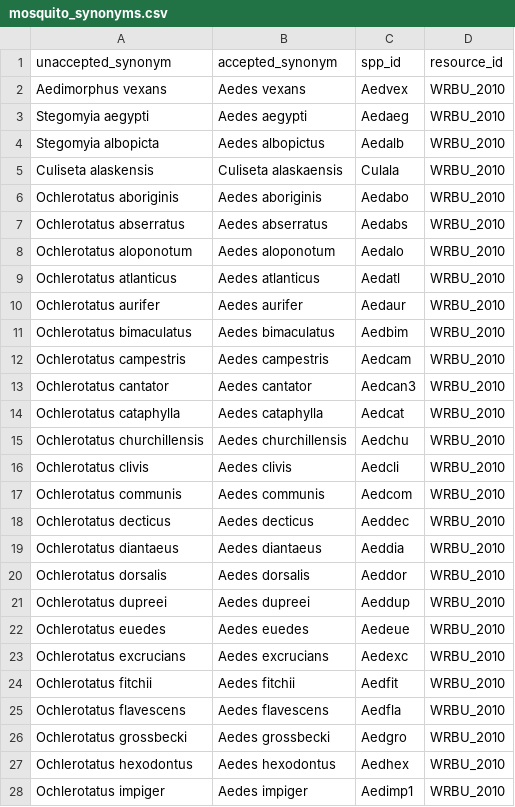
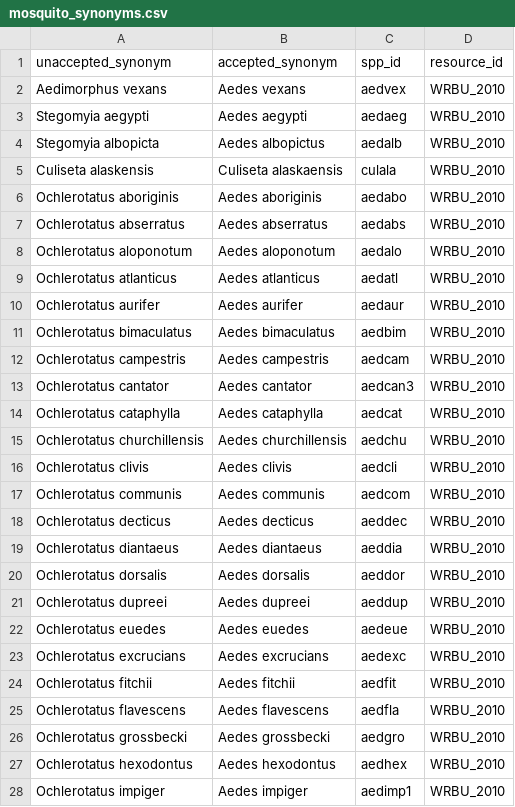
Before and after one commit to fluby/neonetods, a CSV file: data/mosquito_synonyms.csv, drawn as a sheet; only a part is shown; the diff covers the shown part only.

```diff
--- a/data/mosquito_synonyms.csv
+++ b/data/mosquito_synonyms.csv
@@ -1,28 +1,28 @@
 unaccepted_synonym,accepted_synonym,spp_id,resource_id
-Aedimorphus vexans,Aedes vexans,Aedvex,WRBU_2010
-Stegomyia aegypti,Aedes aegypti,Aedaeg,WRBU_2010
-Stegomyia albopicta,Aedes albopictus,Aedalb,WRBU_2010
-Culiseta alaskensis,Culiseta alaskaensis,Culala,WRBU_2010
-Ochlerotatus aboriginis,Aedes aboriginis,Aedabo,WRBU_2010
-Ochlerotatus abserratus,Aedes abserratus,Aedabs,WRBU_2010
-Ochlerotatus aloponotum,Aedes aloponotum,Aedalo,WRBU_2010
-Ochlerotatus atlanticus,Aedes atlanticus,Aedatl,WRBU_2010
-Ochlerotatus aurifer,Aedes aurifer,Aedaur,WRBU_2010
-Ochlerotatus bimaculatus,Aedes bimaculatus,Aedbim,WRBU_2010
-Ochlerotatus campestris,Aedes campestris,Aedcam,WRBU_2010
-Ochlerotatus cantator,Aedes cantator,Aedcan3,WRBU_2010
-Ochlerotatus cataphylla,Aedes cataphylla,Aedcat,WRBU_2010
-Ochlerotatus churchillensis,Aedes churchillensis,Aedchu,WRBU_2010
-Ochlerotatus clivis,Aedes clivis,Aedcli,WRBU_2010
-Ochlerotatus communis,Aedes communis,Aedcom,WRBU_2010
-Ochlerotatus decticus,Aedes decticus,Aeddec,WRBU_2010
-Ochlerotatus diantaeus,Aedes diantaeus,Aeddia,WRBU_2010
-Ochlerotatus dorsalis,Aedes dorsalis,Aeddor,WRBU_2010
-Ochlerotatus dupreei,Aedes dupreei,Aeddup,WRBU_2010
-Ochlerotatus euedes,Aedes euedes,Aedeue,WRBU_2010
-Ochlerotatus excrucians,Aedes excrucians,Aedexc,WRBU_2010
-Ochlerotatus fitchii,Aedes fitchii,Aedfit,WRBU_2010
-Ochlerotatus flavescens,Aedes flavescens,Aedfla,WRBU_2010
-Ochlerotatus grossbecki,Aedes grossbecki,Aedgro,WRBU_2010
-Ochlerotatus hexodontus,Aedes hexodontus,Aedhex,WRBU_2010
-Ochlerotatus impiger,Aedes impiger,Aedimp1,WRBU_2010
+Aedimorphus vexans,Aedes vexans,aedvex,WRBU_2010
+Stegomyia aegypti,Aedes aegypti,aedaeg,WRBU_2010
+Stegomyia albopicta,Aedes albopictus,aedalb,WRBU_2010
+Culiseta alaskensis,Culiseta alaskaensis,culala,WRBU_2010
+Ochlerotatus aboriginis,Aedes aboriginis,aedabo,WRBU_2010
+Ochlerotatus abserratus,Aedes abserratus,aedabs,WRBU_2010
+Ochlerotatus aloponotum,Aedes aloponotum,aedalo,WRBU_2010
+Ochlerotatus atlanticus,Aedes atlanticus,aedatl,WRBU_2010
+Ochlerotatus aurifer,Aedes aurifer,aedaur,WRBU_2010
+Ochlerotatus bimaculatus,Aedes bimaculatus,aedbim,WRBU_2010
+Ochlerotatus campestris,Aedes campestris,aedcam,WRBU_2010
+Ochlerotatus cantator,Aedes cantator,aedcan3,WRBU_2010
+Ochlerotatus cataphylla,Aedes cataphylla,aedcat,WRBU_2010
+Ochlerotatus churchillensis,Aedes churchillensis,aedchu,WRBU_2010
+Ochlerotatus clivis,Aedes clivis,aedcli,WRBU_2010
+Ochlerotatus communis,Aedes communis,aedcom,WRBU_2010
+Ochlerotatus decticus,Aedes decticus,aeddec,WRBU_2010
+Ochlerotatus diantaeus,Aedes diantaeus,aeddia,WRBU_2010
+Ochlerotatus dorsalis,Aedes dorsalis,aeddor,WRBU_2010
+Ochlerotatus dupreei,Aedes dupreei,aeddup,WRBU_2010
+Ochlerotatus euedes,Aedes euedes,aedeue,WRBU_2010
+Ochlerotatus excrucians,Aedes excrucians,aedexc,WRBU_2010
+Ochlerotatus fitchii,Aedes fitchii,aedfit,WRBU_2010
+Ochlerotatus flavescens,Aedes flavescens,aedfla,WRBU_2010
+Ochlerotatus grossbecki,Aedes grossbecki,aedgro,WRBU_2010
+Ochlerotatus hexodontus,Aedes hexodontus,aedhex,WRBU_2010
+Ochlerotatus impiger,Aedes impiger,aedimp1,WRBU_2010
```
Also changed, not shown: 72 edited cells elsewhere in this file, data/beetle_synonyms.csv, data/mosquitoes.csv.
